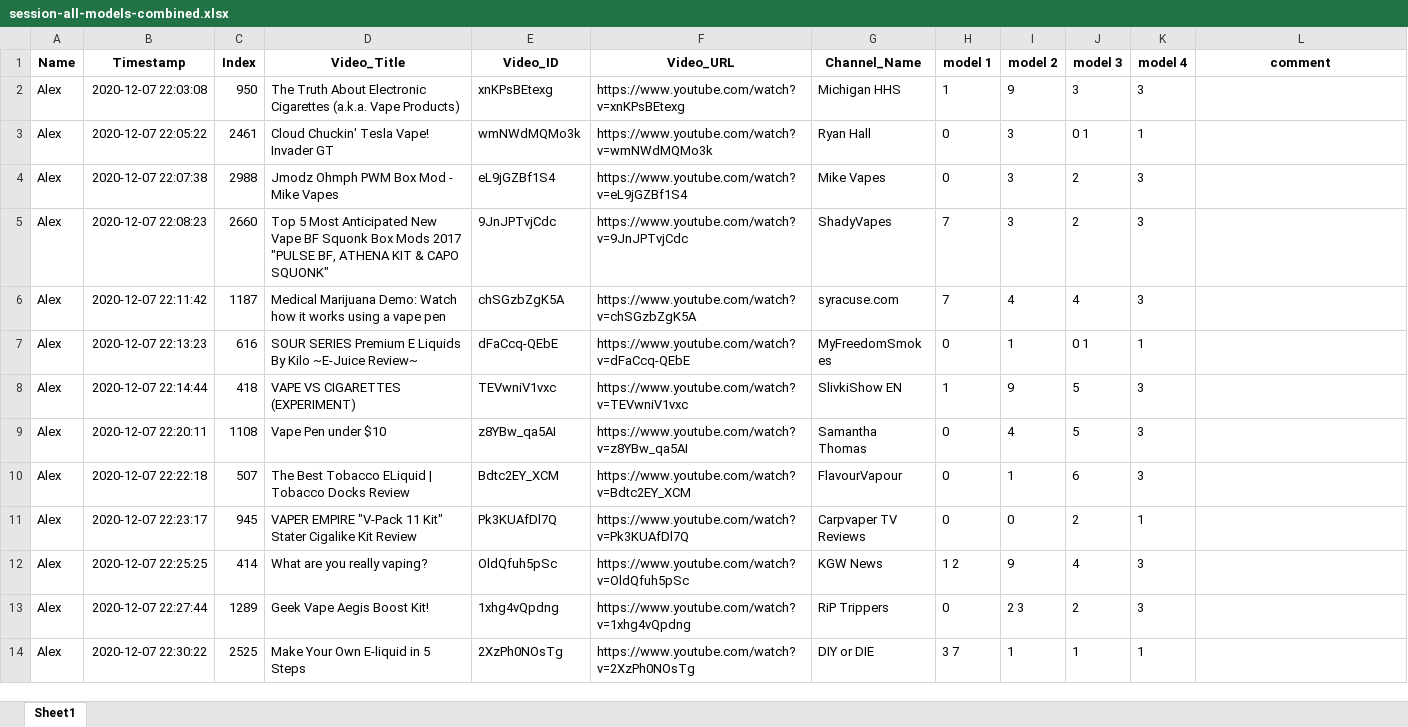
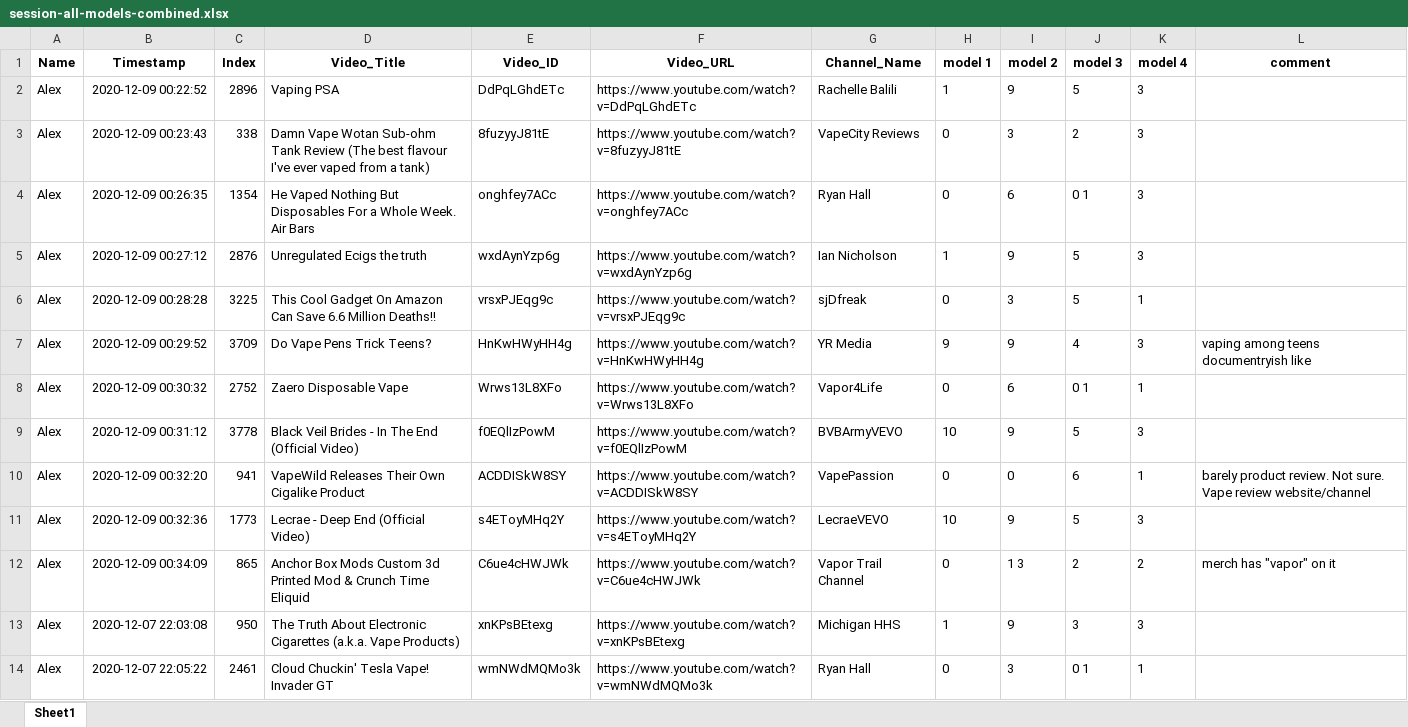
Before and after one commit to dgauraang/vape-classification, an Excel workbook: classification-record/session-all-models-combined.xlsx, sheet Sheet1, drawn as a sheet; only a part is shown; the shorter side is filled out with more unchanged rows; values as stored, in another font and other column widths than the file's, no borders; the diff names each change by its address in the sheet, - before the commit and + after, or states it on an @@ line.

```diff
--- a/classification-record/session-all-models-combined.xlsx (sheet Sheet1)
+++ b/classification-record/session-all-models-combined.xlsx (sheet Sheet1)
+row 2: Alex | 2020-12-09 00:22:52 | 2896 | Vaping PSA | DdPqLGhdETc | https://www.youtube.com/watch?v=DdPqLGhdETc | Rachelle Balili | 1 | 9 | 5 | 3
+row 3: Alex | 2020-12-09 00:23:43 | 338 | Damn Vape Wotan Sub-ohm Tank Review (The best flavour I've ever vaped from a tank) | 8fuzyyJ81tE | https://www.youtube.com/watch?v=8fuzyyJ81tE | VapeCity Reviews | 0 | 3 | 2 | 3
+row 4: Alex | 2020-12-09 00:26:35 | 1354 | He Vaped Nothing But Disposables For a Whole Week. Air Bars | onghfey7ACc | https://www.youtube.com/watch?v=onghfey7ACc | Ryan Hall | 0 | 6 | 0 1 | 3
+row 5: Alex | 2020-12-09 00:27:12 | 2876 | Unregulated Ecigs the truth | wxdAynYzp6g | https://www.youtube.com/watch?v=wxdAynYzp6g | Ian Nicholson | 1 | 9 | 5 | 3
+row 6: Alex | 2020-12-09 00:28:28 | 3225 | This Cool Gadget On Amazon Can Save 6.6 Million Deaths!! | vrsxPJEqg9c | https://www.youtube.com/watch?v=vrsxPJEqg9c | sjDfreak | 0 | 3 | 5 | 1
+row 7: Alex | 2020-12-09 00:29:52 | 3709 | Do Vape Pens Trick Teens? | HnKwHWyHH4g | https://www.youtube.com/watch?v=HnKwHWyHH4g | YR Media | 9 | 9 | 4 | 3 | vaping among teens documentryish like
+row 8: Alex | 2020-12-09 00:30:32 | 2752 | Zaero Disposable Vape | Wrws13L8XFo | https://www.youtube.com/watch?v=Wrws13L8XFo | Vapor4Life | 0 | 6 | 0 1 | 1
+row 9: Alex | 2020-12-09 00:31:12 | 3778 | Black Veil Brides - In The End (Official Video) | f0EQlIzPowM | https://www.youtube.com/watch?v=f0EQlIzPowM | BVBArmyVEVO | 10 | 9 | 5 | 3
+row 10: Alex | 2020-12-09 00:32:20 | 941 | VapeWild Releases Their Own Cigalike Product | ACDDISkW8SY | https://www.youtube.com/watch?v=ACDDISkW8SY | VapePassion | 0 | 0 | 6 | 1 | barely product review. Not sure. Vape review website/channel
+row 11: Alex | 2020-12-09 00:32:36 | 1773 | Lecrae - Deep End (Official Video) | s4EToyMHq2Y | https://www.youtube.com/watch?v=s4EToyMHq2Y | LecraeVEVO | 10 | 9 | 5 | 3
+row 12: Alex | 2020-12-09 00:34:09 | 865 | Anchor Box Mods Custom 3d Printed Mod & Crunch Time Eliquid | C6ue4cHWJWk | https://www.youtube.com/watch?v=C6ue4cHWJWk | Vapor Trail Channel | 0 | 1 3 | 2 | 2 | merch has "vapor" on it
```
Also changed, not shown: classification-record/session-all-models.xlsx, 8 other files.
